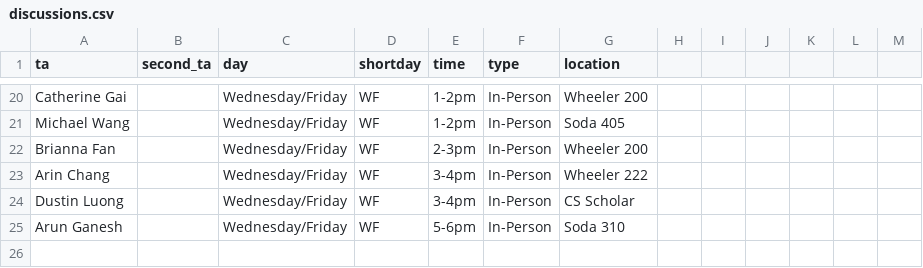
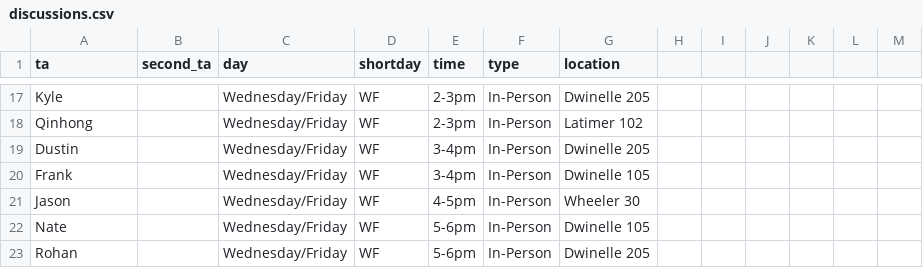
Before and after one commit to tsgoten/cs70-website, a CSV file: _data/discussions.csv, drawn as a sheet; only a part is shown, gaps mark what is left out; the diff covers the shown part only.

Commit message:
updated discussions.csv

```diff
--- a/_data/discussions.csv
+++ b/_data/discussions.csv
@@ -20,6 +18,7 @@
-"Catherine Gai","","Wednesday/Friday","WF","1-2pm","In-Person","Wheeler 200"
-"Michael Wang","","Wednesday/Friday","WF","1-2pm","In-Person","Soda 405"
-"Brianna Fan","","Wednesday/Friday","WF","2-3pm","In-Person","Wheeler 200"
-"Arin Chang","","Wednesday/Friday","WF","3-4pm","In-Person","Wheeler 222"
-"Dustin Luong","","Wednesday/Friday","WF","3-4pm","In-Person","CS Scholar"
-"Arun Ganesh","","Wednesday/Friday","WF","5-6pm","In-Person","Soda 310"
+"Kyle","","Wednesday/Friday","WF","2-3pm","In-Person","Dwinelle 205"
+"Qinhong","","Wednesday/Friday","WF","2-3pm","In-Person","Latimer 102"
+"Dustin","","Wednesday/Friday","WF","3-4pm","In-Person","Dwinelle 205"
+"Frank","","Wednesday/Friday","WF","3-4pm","In-Person","Dwinelle 105"
+"Jason","","Wednesday/Friday","WF","4-5pm","In-Person","Wheeler 30"
+"Nate","","Wednesday/Friday","WF","5-6pm","In-Person","Dwinelle 105"
+"Rohan","","Wednesday/Friday","WF","5-6pm","In-Person","Dwinelle 205
```
Also changed, not shown: 8 added rows, 11 removed rows and 15 edited cells elsewhere in this file, 1 other file.
